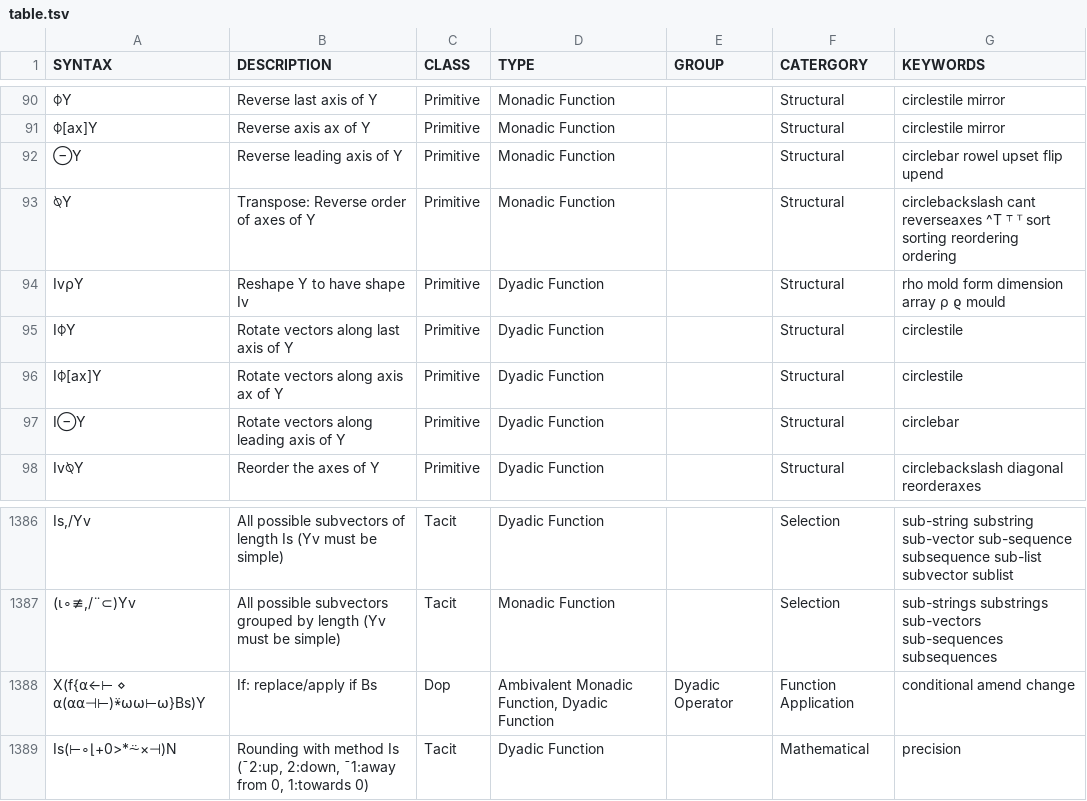
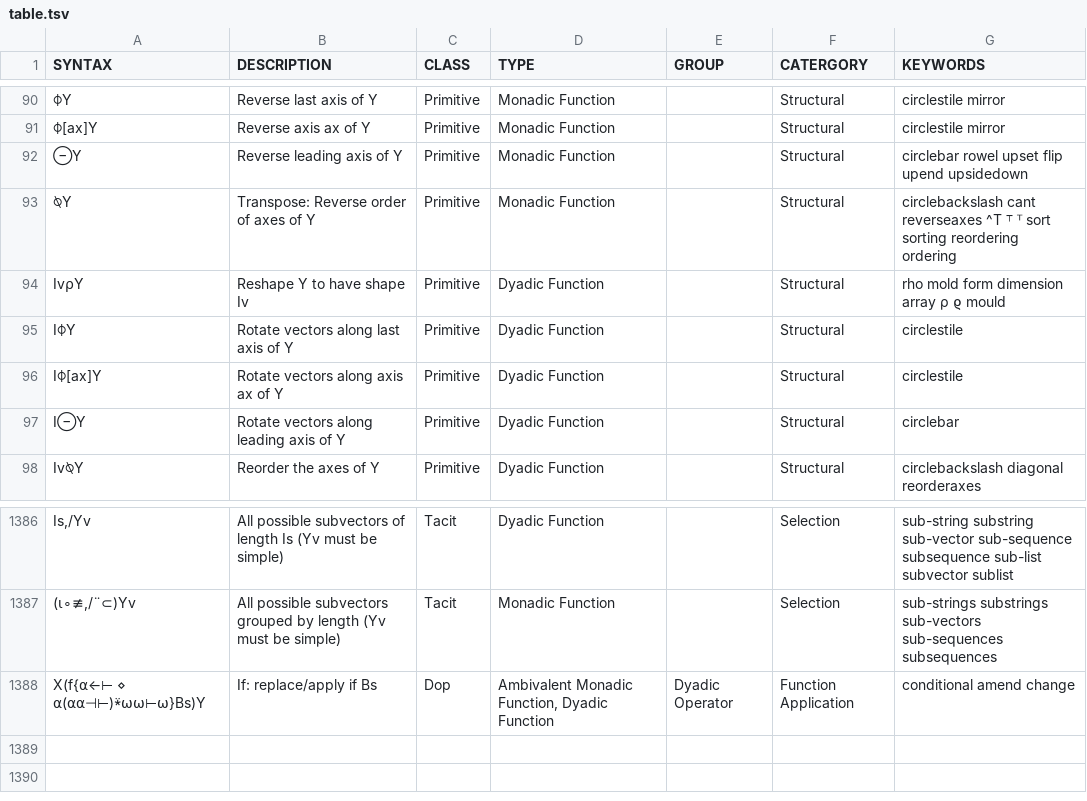
Before and after one commit to abrudz/aplcart, a TSV file: table.tsv, drawn as a sheet; only a part is shown, gaps mark what is left out; the diff names each change by its address in the sheet, - before the commit and + after, or states it on an @@ line.

Commit message:
revert rounding method, change query text

```diff
--- a/table.tsv
+++ b/table.tsv
-G92 (KEYWORDS): circlebar rowel upset flip upend
+G92 (KEYWORDS): circlebar rowel upset flip upend upsidedown
-row 1389: Is(⊢∘⌊+0>*⍨×⊣)N | Rounding with method Is (¯2:up, 2:down, ¯1:away from 0, 1:towards 0) | Tacit | Dyadic Function |  | Mathematical | precision
```
Also changed, not shown: 1 other file.
